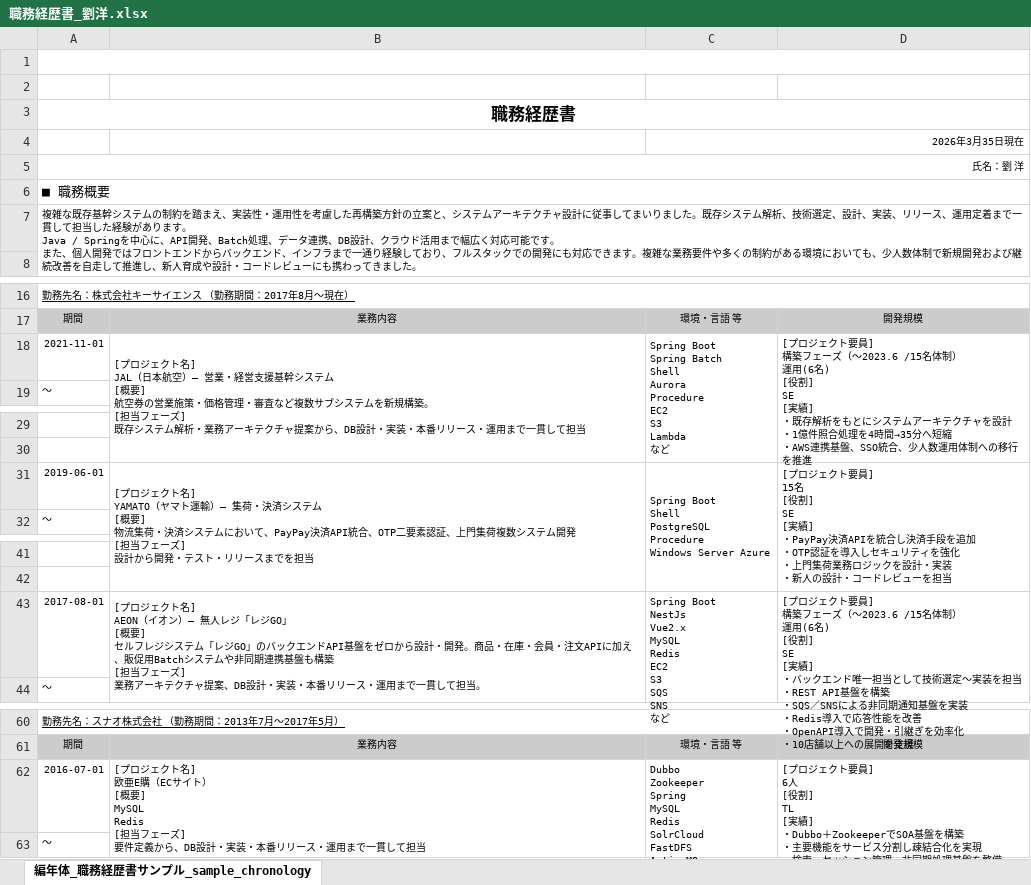
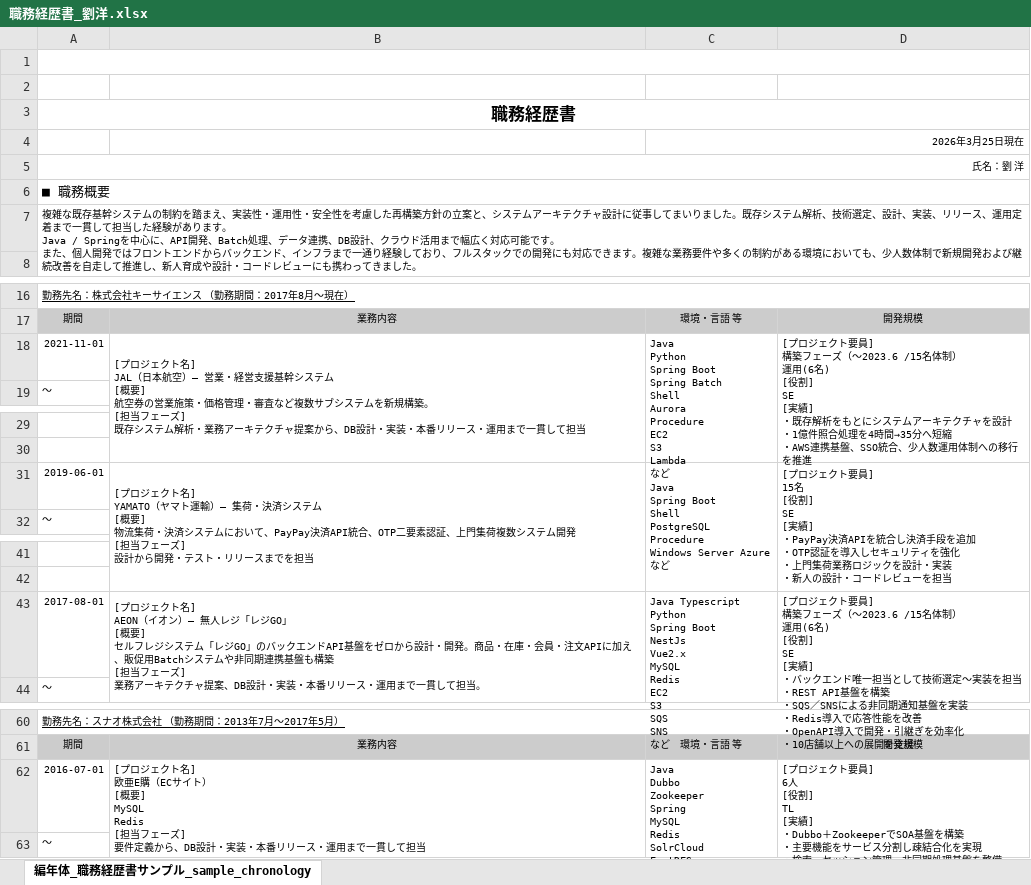
Before and after one commit to liuyang19900520/next-toolkit-robotlife, an Excel workbook: public/resume/職務経歴書_劉洋.xlsx, sheet 編年体_職務経歴書サンプル_sample_chronology, drawn as a sheet; only a part is shown, gaps mark what is left out; values as stored, in another font and other column widths than the file's, no borders; ↵ is a line break in a cell; the diff covers the shown part only; the diff names each change by its address in the sheet, - before the commit and + after, or states it on an @@ line.

```diff
--- a/public/resume/職務経歴書_劉洋.xlsx (sheet 編年体_職務経歴書サンプル_sample_chronology)
+++ b/public/resume/職務経歴書_劉洋.xlsx (sheet 編年体_職務経歴書サンプル_sample_chronology)
-C4: 2026年3月35日現在
+C4: 2026年3月25日現在
-A7: …・運用性を考慮し…
+A7: …・運用性・安全性を考慮し…
-C18: Spring Boot…
+C18: Java ↵ Python ↵ Spring Boot…
-C31: Spring Boot ↵ Shell ↵ PostgreSQL ↵ Procedure ↵ Windows Server Azure
+C31: Java ↵ Spring Boot ↵ Shell ↵ PostgreSQL ↵ Procedure ↵ Windows Server Azure ↵ など
-C43: Spring Boot…
+C43: Java Typescript ↵ Python ↵ Spring Boot…
-C62: Dubbo ↵ Zookeeper…
+C62: Java ↵ Dubbo ↵ Zookeeper…
```
Also changed, not shown: 1 removed row and 1 edited cell elsewhere in this sheet, public/resume/履歴書_劉洋.xlsx, 2 other files.
